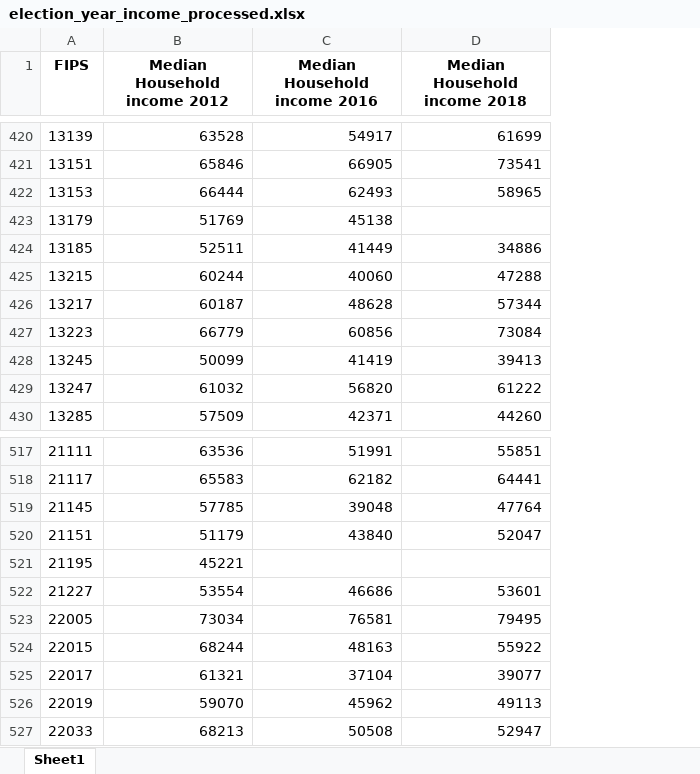
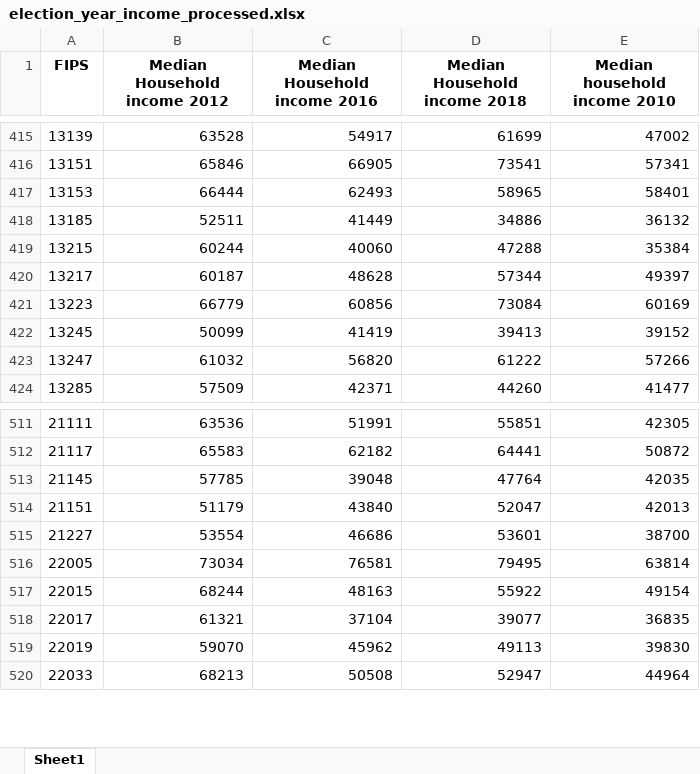
Before and after one commit to wilmorecn/Election2020-Rice, an Excel workbook: dataFiles/processedData/election_year_income_processed.xlsx, sheet Sheet1, drawn as a sheet; only a part is shown, gaps mark what is left out; values as stored, in another font and other column widths than the file's, no borders; removed rows and columns are numbered as before the commit, all else as after; the diff covers the shown part only; the diff names each change by its address in the sheet, - before the commit and + after, or states it on an @@ line.

Commit message:
2010 income added

```diff
--- a/dataFiles/processedData/election_year_income_processed.xlsx (sheet Sheet1)
+++ b/dataFiles/processedData/election_year_income_processed.xlsx (sheet Sheet1)
+column E (Median household income 2010), rows 415-424: 47002 | 57341 | 58401 | 36132 | 35384 | 49397 | 60169 | 39152 | 57266 | 41477; rows 511-520: 42305 | 50872 | 42035 | 42013 | 38700 | 63814 | 49154 | 36835 | 39830 | 44964
-row 423: 13179 | 51769 | 45138
-row 521: 21195 | 45221
```
Also changed, not shown: 32 removed rows elsewhere in this sheet, 4 other files.
